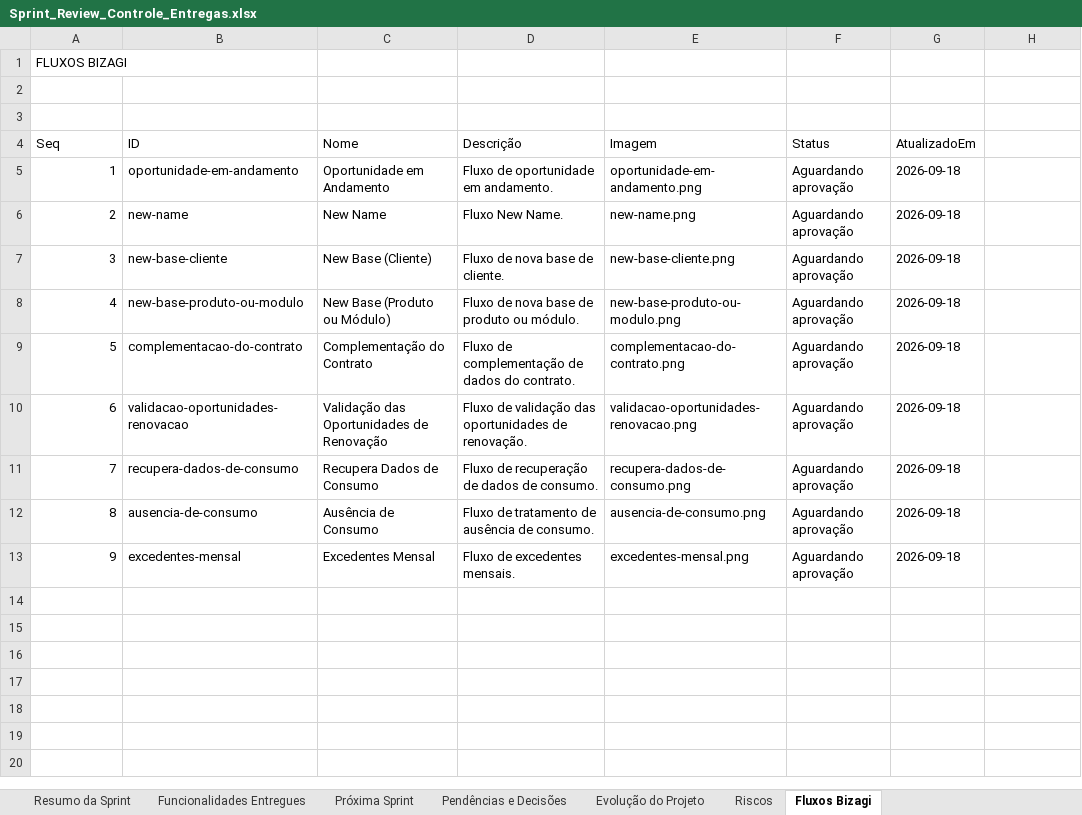
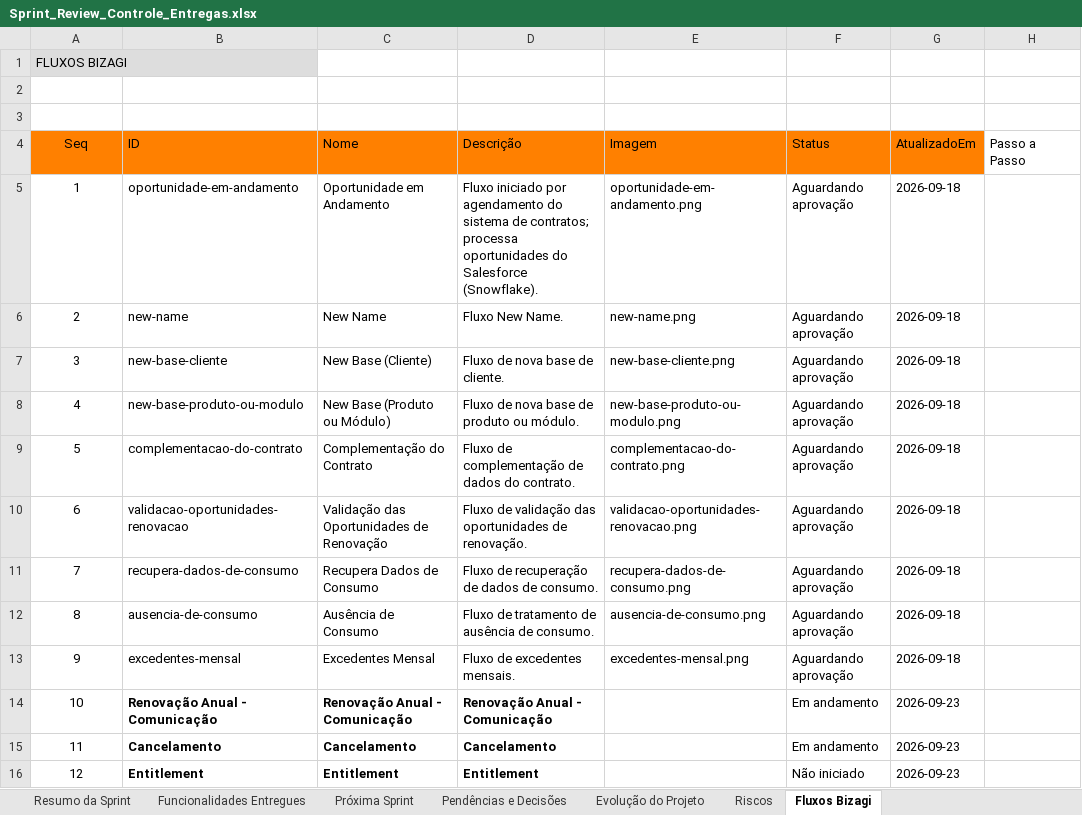
Before and after one commit to edvdlf/documentacao-projeto-tr-contratos, an Excel workbook: conteudo/Sprint_Review_Controle_Entregas.xlsx, sheet Fluxos Bizagi, drawn as a sheet; values as stored, in another font and other column widths than the file's, no borders; the diff names each change by its address in the sheet, - before the commit and + after, or states it on an @@ line.

```diff
--- a/conteudo/Sprint_Review_Controle_Entregas.xlsx (sheet Fluxos Bizagi)
+++ b/conteudo/Sprint_Review_Controle_Entregas.xlsx (sheet Fluxos Bizagi)
-A1 fill: none
+A1 fill: #DDDDDD
-A4:G4 fill: none
+A4:G4 fill: #FF8000
-A4 alignment: left
+A4 alignment: center
-H4: (empty)
+H4: Passo a Passo
-A5:A13 alignment: right
+A5:A13 alignment: center
-D5 (Descrição): Fluxo de oportunidade em andamento.
+D5 (Descrição): Fluxo iniciado por agendamento do sistema de contratos; processa oportunidades do Salesforce (Snowflake).
+row 14: 10 | Renovação Anual - Comunicação | Renovação Anual - Comunicação | Renovação Anual - Comunicação |  | Em andamento | 2026-09-23
+row 15: 11 | Cancelamento | Cancelamento | Cancelamento |  | Em andamento | 2026-09-23
+row 16: 12 | Entitlement | Entitlement | Entitlement |  | Não iniciado | 2026-09-23
```
Also changed, not shown: sheet Próxima Sprint, sheet Riscos, sheet Pendências e Decisões, sheet Funcionalidades Entregues, sheet Resumo da Sprint, 7 other files.
